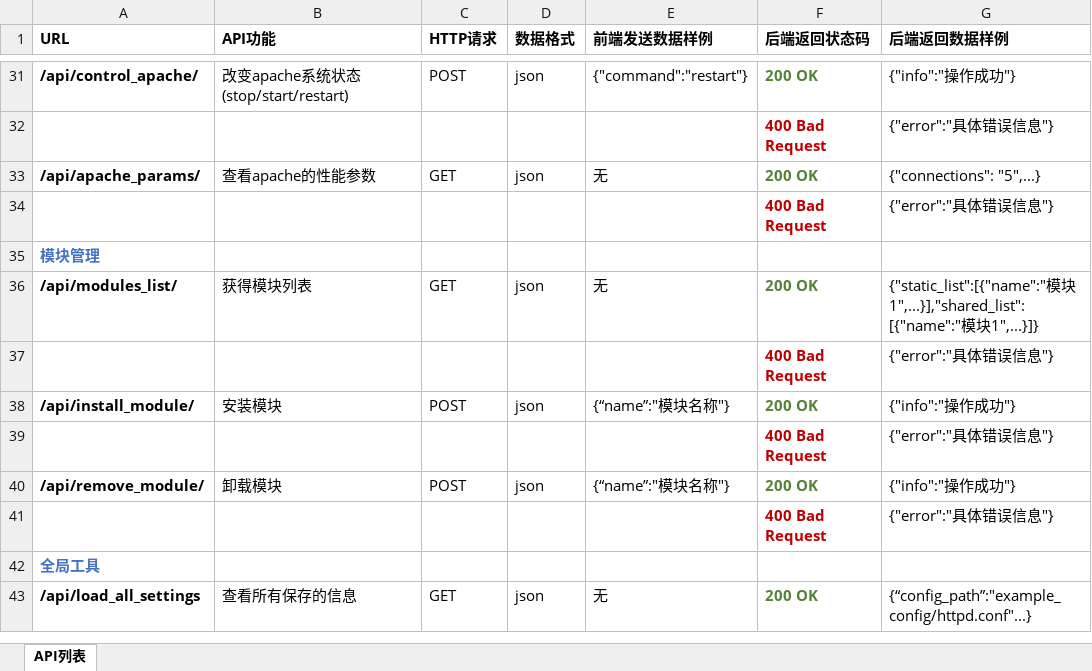
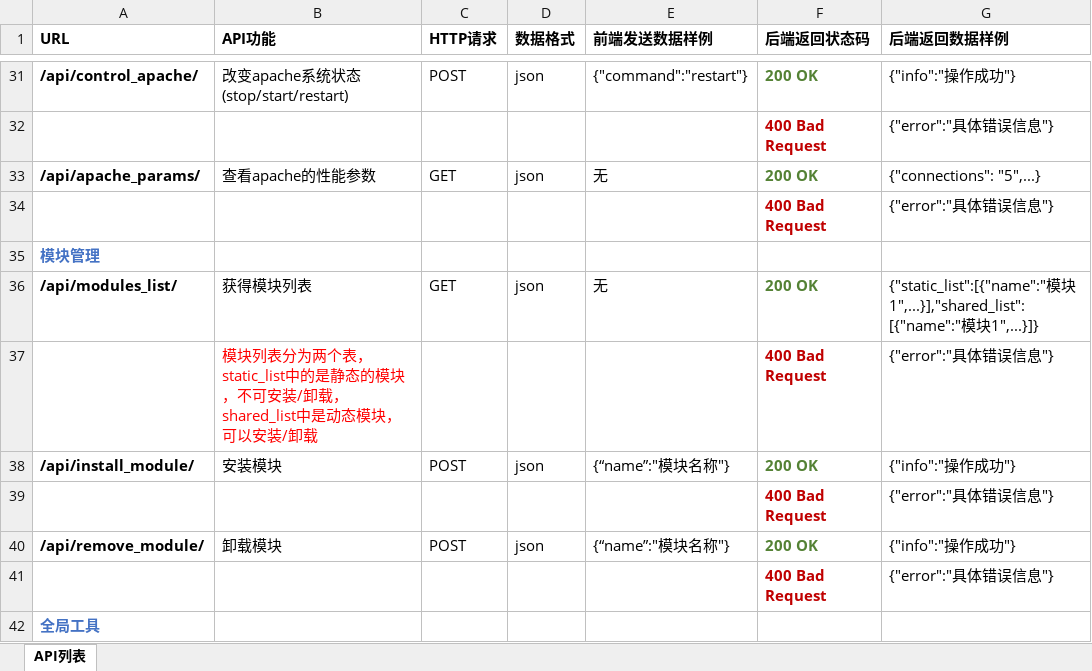
Before and after one commit to buaa0110/ApacheAssistant, an Excel workbook: docs/后端API_V0.4.xlsx, sheet API列表, drawn as a sheet; only a part is shown, gaps mark what is left out; the shorter side is filled out with more unchanged rows; values as stored, in another font and other column widths than the file's, no borders; the diff names each change by its address in the sheet, - before the commit and + after, or states it on an @@ line.

```diff
--- a/docs/后端API_V0.4.xlsx (sheet API列表)
+++ b/docs/后端API_V0.4.xlsx (sheet API列表)
-B37 (API功能): (empty)
+B37 (API功能): 模块列表分为两个表，static_list中的是静态的模块，不可安装/卸载，shared_list中是动态模块，可以安装/卸载
```
Also changed, not shown: 1 other file.
